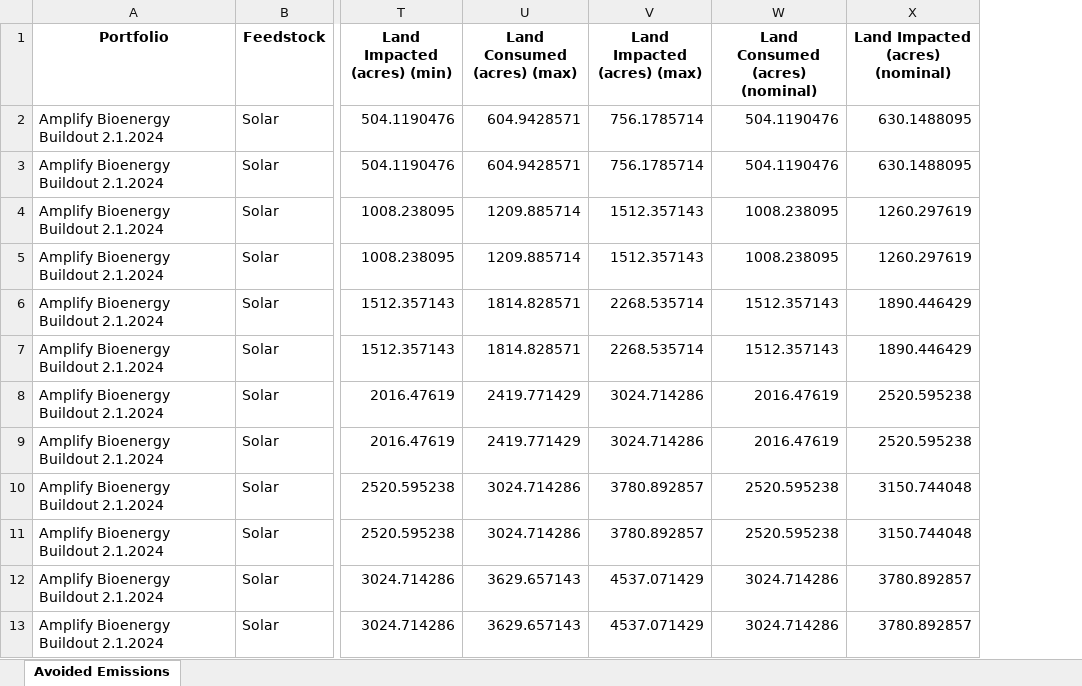
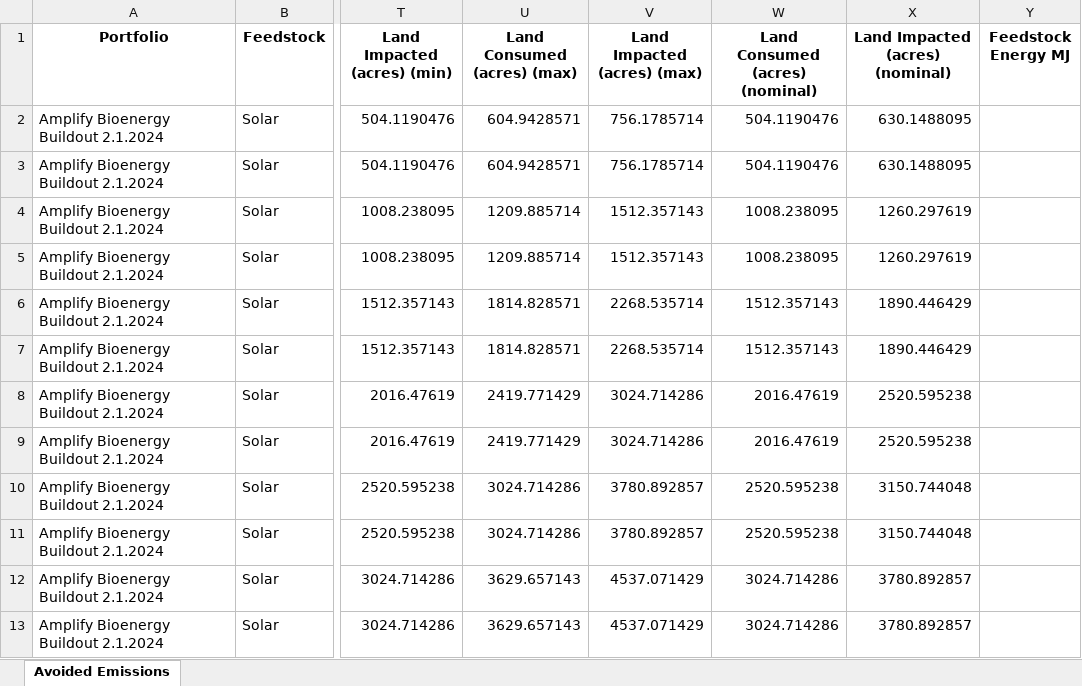
Before and after one commit to jarojasag/SJV, an Excel workbook: output/Full Portfolio Analysis 2024-02-05.xlsx, sheet Avoided Emissions, drawn as a sheet; only a part is shown, gaps mark what is left out; values as stored, in another font and other column widths than the file's, no borders; the diff names each change by its address in the sheet, - before the commit and + after, or states it on an @@ line.

Commit message:
Feedstock Energy Added

```diff
--- a/output/Full Portfolio Analysis 2024-02-05.xlsx (sheet Avoided Emissions)
+++ b/output/Full Portfolio Analysis 2024-02-05.xlsx (sheet Avoided Emissions)
+column Y (Feedstock Energy MJ), empty
```
Also changed, not shown: SJV Variable Architecture.xlsx, 2 other files.
